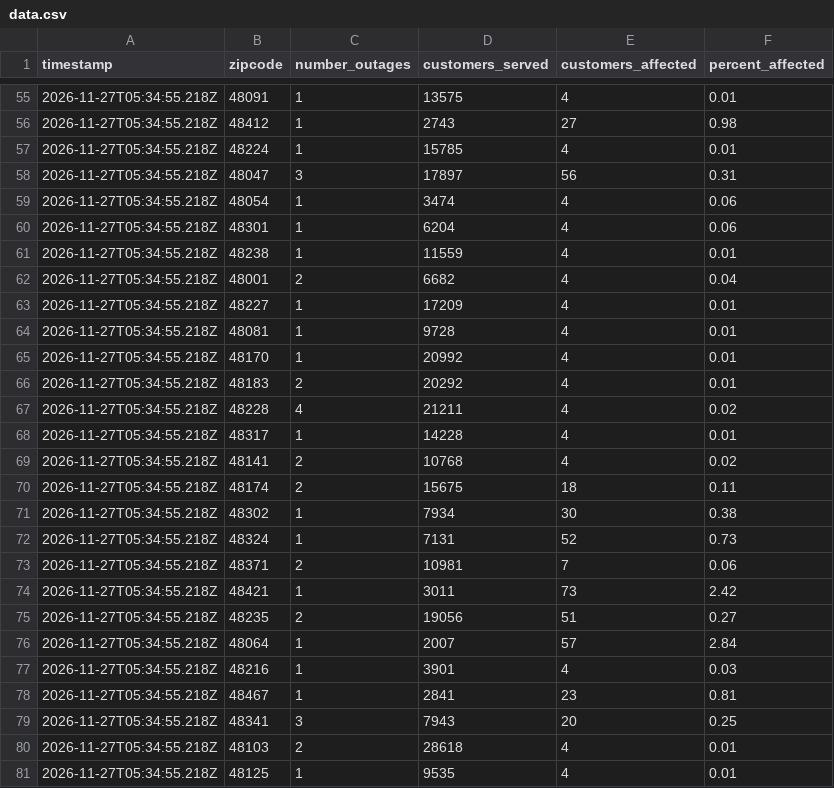
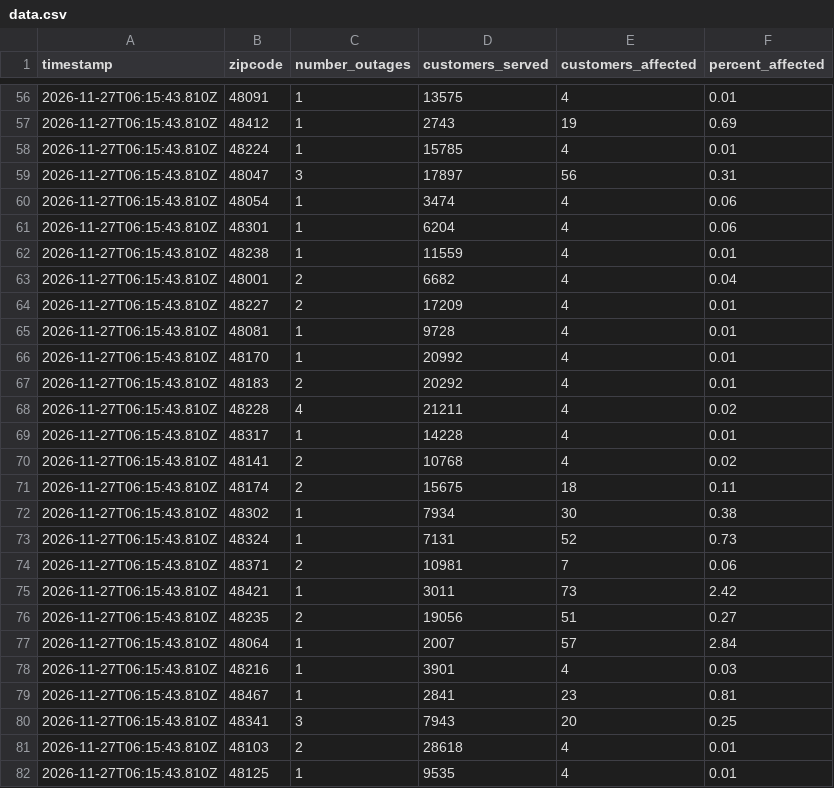
Before and after one commit to dschlaud/dte-outage-tracker, a CSV file: data.csv, drawn as a sheet; only a part is shown, gaps mark what is left out; the diff covers the shown part only.

```diff
--- a/data.csv
+++ b/data.csv
@@ -55,27 +56,27 @@ timestamp,zipcode,number_outages,customers_served,customers_affected,percent_aff
-2026-11-27T05:34:55.218Z,48091,1,13575,4,0.01
-2026-11-27T05:34:55.218Z,48412,1,2743,27,0.98
-2026-11-27T05:34:55.218Z,48224,1,15785,4,0.01
-2026-11-27T05:34:55.218Z,48047,3,17897,56,0.31
-2026-11-27T05:34:55.218Z,48054,1,3474,4,0.06
-2026-11-27T05:34:55.218Z,48301,1,6204,4,0.06
-2026-11-27T05:34:55.218Z,48238,1,11559,4,0.01
-2026-11-27T05:34:55.218Z,48001,2,6682,4,0.04
-2026-11-27T05:34:55.218Z,48227,1,17209,4,0.01
-2026-11-27T05:34:55.218Z,48081,1,9728,4,0.01
-2026-11-27T05:34:55.218Z,48170,1,20992,4,0.01
-2026-11-27T05:34:55.218Z,48183,2,20292,4,0.01
-2026-11-27T05:34:55.218Z,48228,4,21211,4,0.02
-2026-11-27T05:34:55.218Z,48317,1,14228,4,0.01
-2026-11-27T05:34:55.218Z,48141,2,10768,4,0.02
-2026-11-27T05:34:55.218Z,48174,2,15675,18,0.11
-2026-11-27T05:34:55.218Z,48302,1,7934,30,0.38
-2026-11-27T05:34:55.218Z,48324,1,7131,52,0.73
-2026-11-27T05:34:55.218Z,48371,2,10981,7,0.06
-2026-11-27T05:34:55.218Z,48421,1,3011,73,2.42
-2026-11-27T05:34:55.218Z,48235,2,19056,51,0.27
-2026-11-27T05:34:55.218Z,48064,1,2007,57,2.84
-2026-11-27T05:34:55.218Z,48216,1,3901,4,0.03
-2026-11-27T05:34:55.218Z,48467,1,2841,23,0.81
-2026-11-27T05:34:55.218Z,48341,3,7943,20,0.25
-2026-11-27T05:34:55.218Z,48103,2,28618,4,0.01
-2026-11-27T05:34:55.218Z,48125,1,9535,4,0.01
+2026-11-27T06:15:43.810Z,48091,1,13575,4,0.01
+2026-11-27T06:15:43.810Z,48412,1,2743,19,0.69
+2026-11-27T06:15:43.810Z,48224,1,15785,4,0.01
+2026-11-27T06:15:43.810Z,48047,3,17897,56,0.31
+2026-11-27T06:15:43.810Z,48054,1,3474,4,0.06
+2026-11-27T06:15:43.810Z,48301,1,6204,4,0.06
+2026-11-27T06:15:43.810Z,48238,1,11559,4,0.01
+2026-11-27T06:15:43.810Z,48001,2,6682,4,0.04
+2026-11-27T06:15:43.810Z,48227,2,17209,4,0.01
+2026-11-27T06:15:43.810Z,48081,1,9728,4,0.01
+2026-11-27T06:15:43.810Z,48170,1,20992,4,0.01
+2026-11-27T06:15:43.810Z,48183,2,20292,4,0.01
+2026-11-27T06:15:43.810Z,48228,4,21211,4,0.02
+2026-11-27T06:15:43.810Z,48317,1,14228,4,0.01
+2026-11-27T06:15:43.810Z,48141,2,10768,4,0.02
+2026-11-27T06:15:43.810Z,48174,2,15675,18,0.11
+2026-11-27T06:15:43.810Z,48302,1,7934,30,0.38
+2026-11-27T06:15:43.810Z,48324,1,7131,52,0.73
+2026-11-27T06:15:43.810Z,48371,2,10981,7,0.06
+2026-11-27T06:15:43.810Z,48421,1,3011,73,2.42
+2026-11-27T06:15:43.810Z,48235,2,19056,51,0.27
+2026-11-27T06:15:43.810Z,48064,1,2007,57,2.84
+2026-11-27T06:15:43.810Z,48216,1,3901,4,0.03
+2026-11-27T06:15:43.810Z,48467,1,2841,23,0.81
+2026-11-27T06:15:43.810Z,48341,3,7943,20,0.25
+2026-11-27T06:15:43.810Z,48103,2,28618,4,0.01
+2026-11-27T06:15:43.810Z,48125,1,9535,4,0.01
```
Also changed, not shown: 2 added rows, 2 removed rows and 83 edited cells elsewhere in this file, 2 other files.
